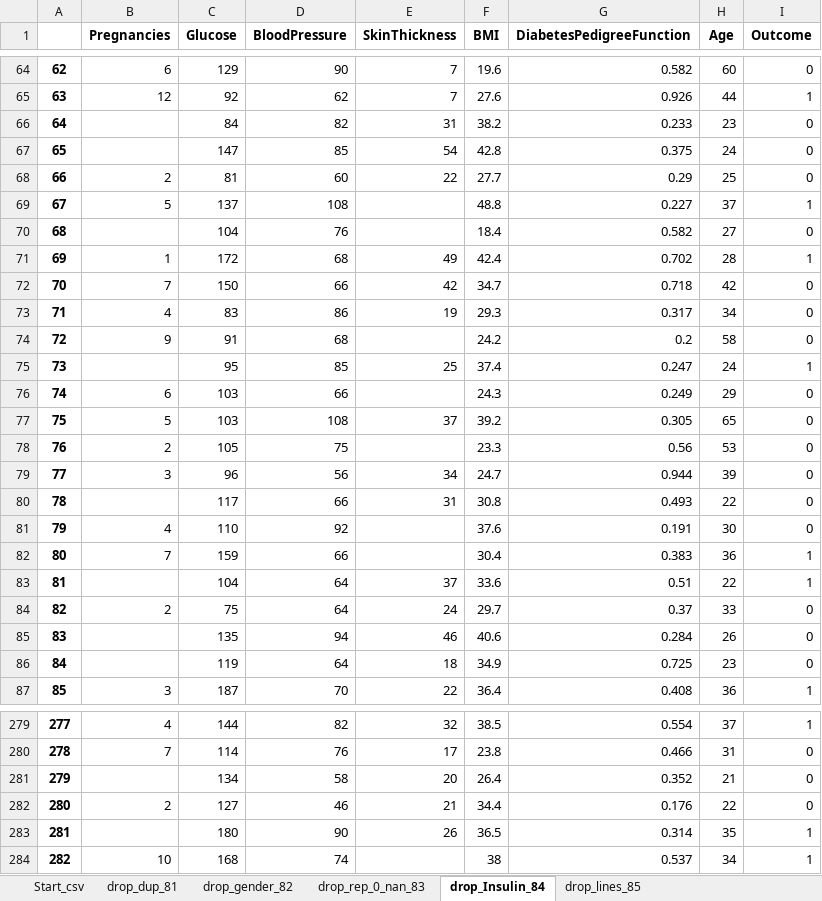
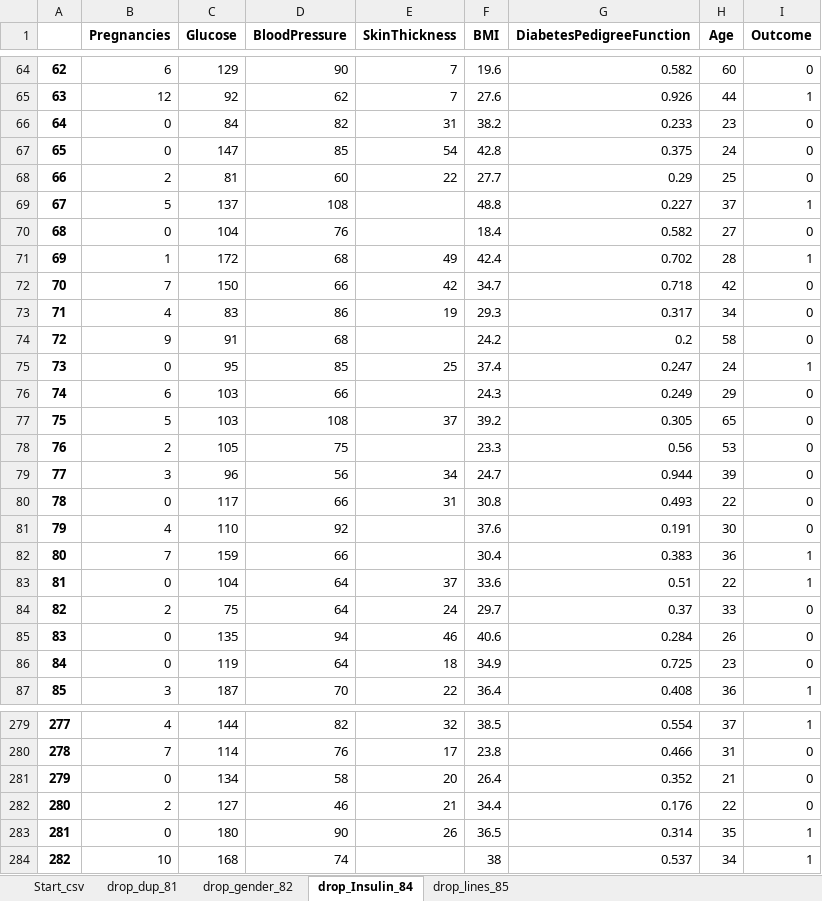
Before and after one commit to Dekoz3/VS_code, an Excel workbook: Задания Skillfactory/PY14/task_befor_85.xlsx, sheet drop_Insulin_84, drawn as a sheet; only a part is shown, gaps mark what is left out; values as stored, in another font and other column widths than the file's, no borders; the diff covers the shown part only; the diff names each change by its address in the sheet, - before the commit and + after, or states it on an @@ line.

```diff
--- a/Задания Skillfactory/PY14/task_befor_85.xlsx (sheet drop_Insulin_84)
+++ b/Задания Skillfactory/PY14/task_befor_85.xlsx (sheet drop_Insulin_84)
-sheet tab: drop_rep_0_nan_83
-B66:B67 (Pregnancies): (empty)
+B66:B67 (Pregnancies): 0
-B70 (Pregnancies): (empty)
+B70 (Pregnancies): 0
-B75 (Pregnancies): (empty)
+B75 (Pregnancies): 0
-B80 (Pregnancies): (empty)
+B80 (Pregnancies): 0
-B83 (Pregnancies): (empty)
+B83 (Pregnancies): 0
-B85:B86 (Pregnancies): (empty)
+B85:B86 (Pregnancies): 0
-B281 (Pregnancies): (empty)
+B281 (Pregnancies): 0
-B283 (Pregnancies): (empty)
+B283 (Pregnancies): 0
```
Also changed, not shown: 101 edited cells elsewhere in this sheet, sheet drop_lines_85, 2 other files.
